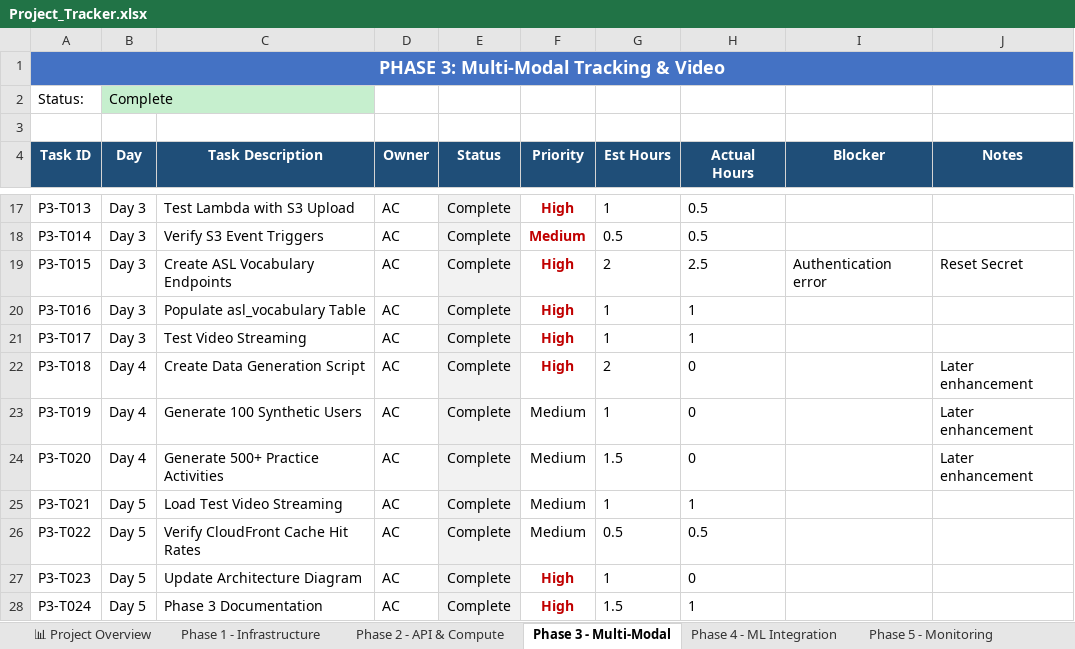
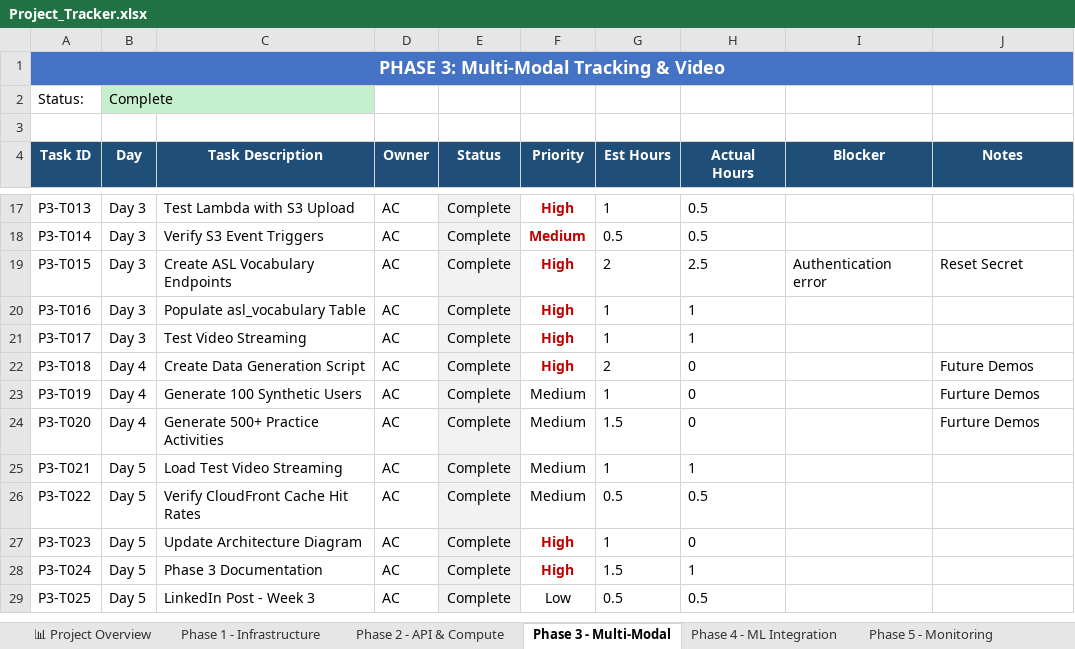
Before and after one commit to Anicia-Clayton/linguallearn-portfolio, an Excel workbook: docs/Project_Tracker.xlsx, sheet Phase 3 - Multi-Modal, drawn as a sheet; only a part is shown, gaps mark what is left out; the shorter side is filled out with more unchanged rows; values as stored, in another font and other column widths than the file's, no borders; conditional formats not drawn; the diff names each change by its address in the sheet, - before the commit and + after, or states it on an @@ line.

```diff
--- a/docs/Project_Tracker.xlsx (sheet Phase 3 - Multi-Modal)
+++ b/docs/Project_Tracker.xlsx (sheet Phase 3 - Multi-Modal)
-J22 (Notes): Later enhancement
+J22 (Notes): Future Demos
-J23:J24 (Notes): Later enhancement
+J23:J24 (Notes): Furture Demos
```
Also changed, not shown: sheet 📊 Project Overview, sheet Phase 4 - ML Integration, 5 other files.
